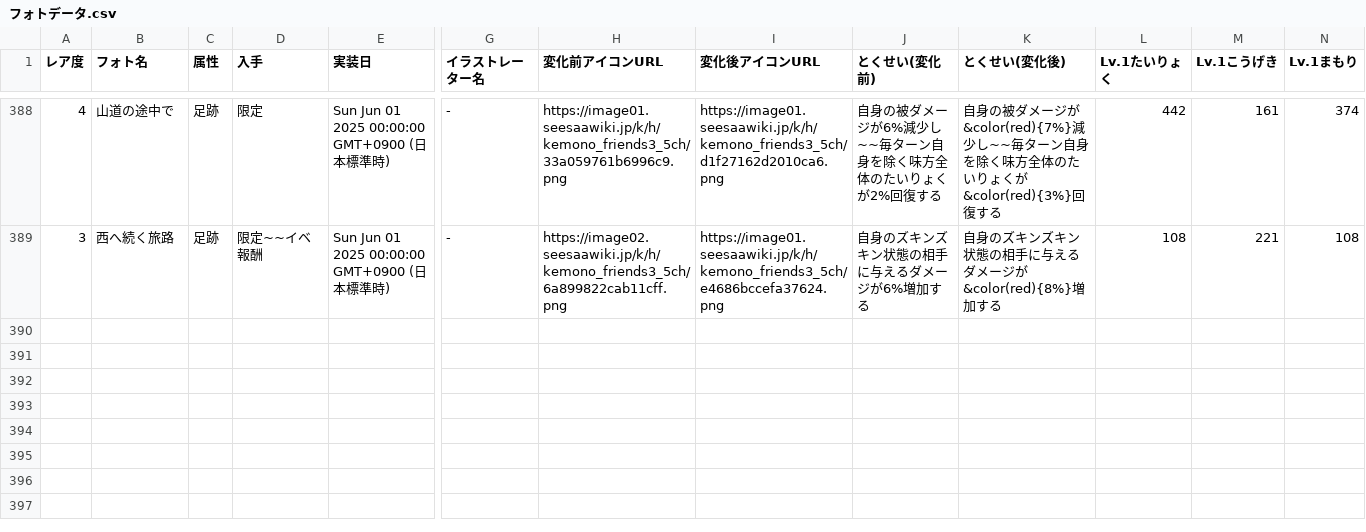
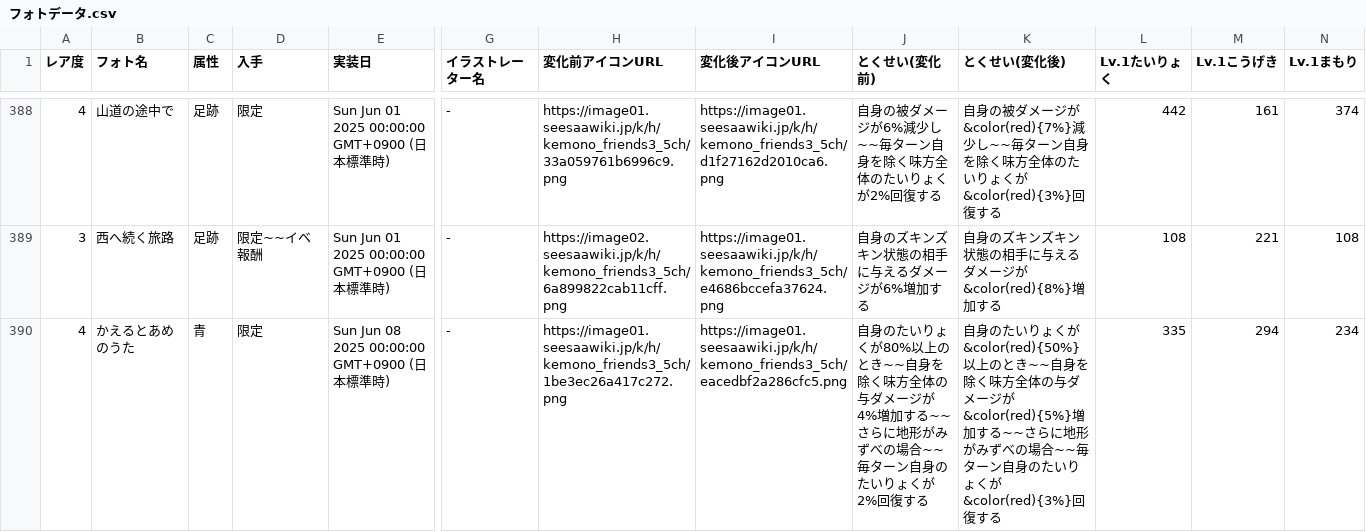
Before and after one commit to reamkf/wiki-nanodesu, a CSV file: csv/フォトデータ.csv, drawn as a sheet; only a part is shown, gaps mark what is left out; rows hold the shown columns only; the diff names each change by its address in the sheet, - before the commit and + after, or states it on an @@ line.

```diff
--- a/csv/フォトデータ.csv
+++ b/csv/フォトデータ.csv
+row 390: 4 | かえるとあめのうた | 青 | 限定 | Sun Jun 08 2025 00:00:00 GMT+0900 (日本標準時) | - | https://image01.seesaawiki.jp/k/h/kemono_friends3_5ch/1be3ec26a417c272.png | https://image01.seesaawiki.jp/k/h/kemono_friends3_5ch/eacedbf2a286cfc5.png | 自身のたいりょくが80%以上のとき~~自身を除く味方全体の与ダメージが4%増加する~~さらに地形がみずべの場合~~毎ターン自身のたいりょくが2%回復する | 自身のたいりょくが&color(red){50%}以上のとき~~自身を除く味方全体の与ダメージが&color(red){5%}増加する~~さらに地形がみずべの場合~~毎ターン自身のたいりょくが&color(red){3%}回復する | 335 | 294 | 234
```
Also changed, not shown: csv/スキル別フレンズ一覧.csv, csv/フレンズデータ.csv, 1 other file.
